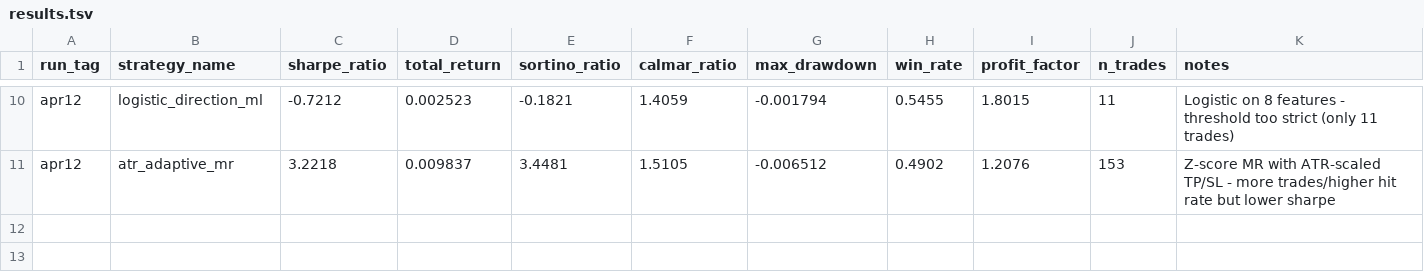
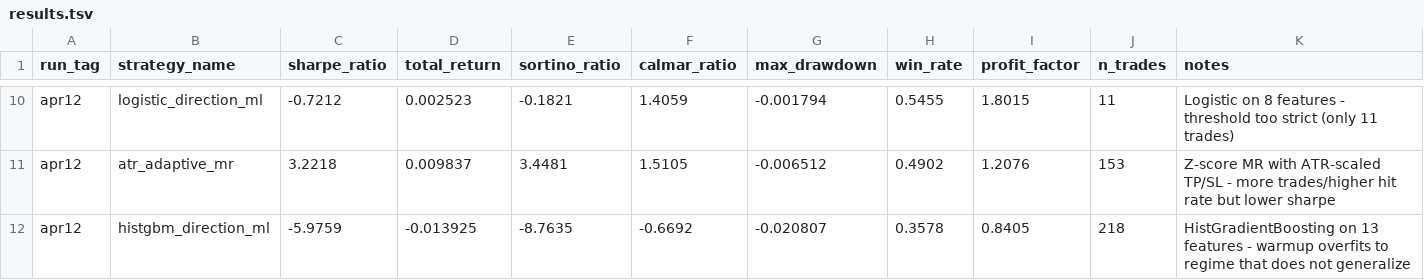
Before and after one commit to arshchawla21/autoresearch-trader, a TSV file: results.tsv, drawn as a sheet; only a part is shown, gaps mark what is left out; rows hold the shown columns only; the diff names each change by its address in the sheet, - before the commit and + after, or states it on an @@ line.

Commit message:
v11-histgbm-ml: overfit to warmup regime | sharpe=-5.98

```diff
--- a/results.tsv
+++ b/results.tsv
+row 12: apr12 | histgbm_direction_ml | -5.9759 | -0.013925 | -8.7635 | -0.6692 | -0.020807 | 0.3578 | 0.8405 | 218 | HistGradientBoosting on 13 features - warmup overfits to regime that does not generalize
```
Also changed, not shown: 1 other file.
